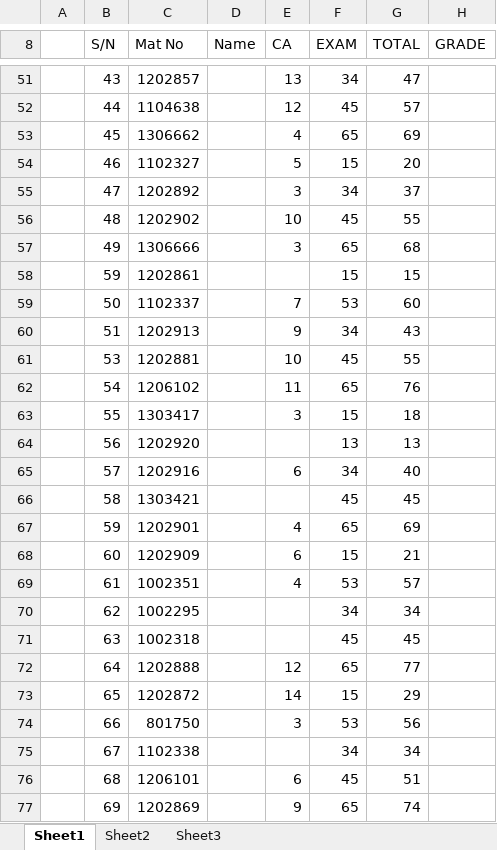
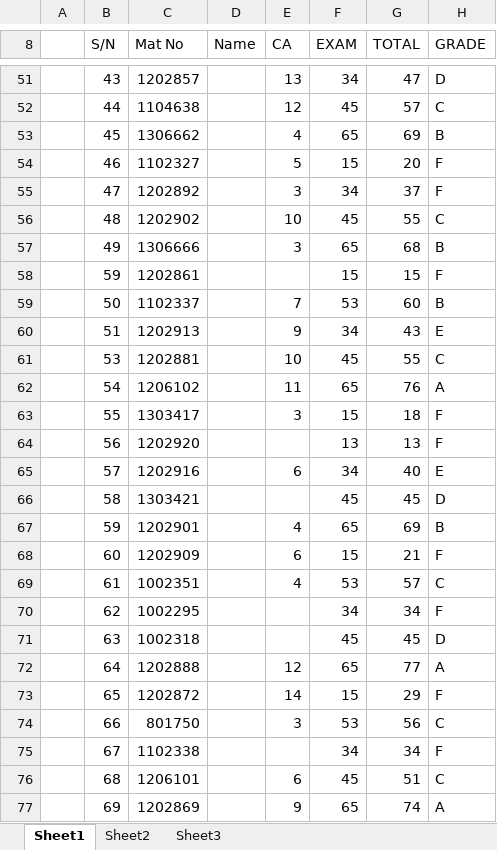
Before and after one commit to edla4eva/result_and_transcript_system, an Excel workbook: sample_input_data/Sample_result.xlsx, sheet Sheet1, drawn as a sheet; only a part is shown, gaps mark what is left out; values as stored, in another font and other column widths than the file's, no cell formats; the diff covers the shown part only; the diff names each change by its address in the sheet, - before the commit and + after, or states it on an @@ line.

```diff
--- a/sample_input_data/Sample_result.xlsx (sheet Sheet1)
+++ b/sample_input_data/Sample_result.xlsx (sheet Sheet1)
-H51 (GRADE): (empty)
+H51 (GRADE): D
-H52 (GRADE): (empty)
+H52 (GRADE): C
-H53 (GRADE): (empty)
+H53 (GRADE): B
-H54:H55 (GRADE): (empty)
+H54:H55 (GRADE): F
-H56 (GRADE): (empty)
+H56 (GRADE): C
-H57 (GRADE): (empty)
+H57 (GRADE): B
-H58 (GRADE): (empty)
+H58 (GRADE): F
-H59 (GRADE): (empty)
+H59 (GRADE): B
-H60 (GRADE): (empty)
+H60 (GRADE): E
-H61 (GRADE): (empty)
+H61 (GRADE): C
-H62 (GRADE): (empty)
+H62 (GRADE): A
-H63:H64 (GRADE): (empty)
+H63:H64 (GRADE): F
-H65 (GRADE): (empty)
+H65 (GRADE): E
-H66 (GRADE): (empty)
+H66 (GRADE): D
-H67 (GRADE): (empty)
+H67 (GRADE): B
-H68 (GRADE): (empty)
+H68 (GRADE): F
-H69 (GRADE): (empty)
+H69 (GRADE): C
-H70 (GRADE): (empty)
+H70 (GRADE): F
-H71 (GRADE): (empty)
+H71 (GRADE): D
-H72 (GRADE): (empty)
+H72 (GRADE): A
-H73 (GRADE): (empty)
+H73 (GRADE): F
-H74 (GRADE): (empty)
+H74 (GRADE): C
-H75 (GRADE): (empty)
+H75 (GRADE): F
-H76 (GRADE): (empty)
+H76 (GRADE): C
-H77 (GRADE): (empty)
+H77 (GRADE): A
```
Also changed, not shown: 34 added rows, 1 removed row and 70 edited cells elsewhere in this sheet, cell formats, formulas that keep their value, 35 other files.
